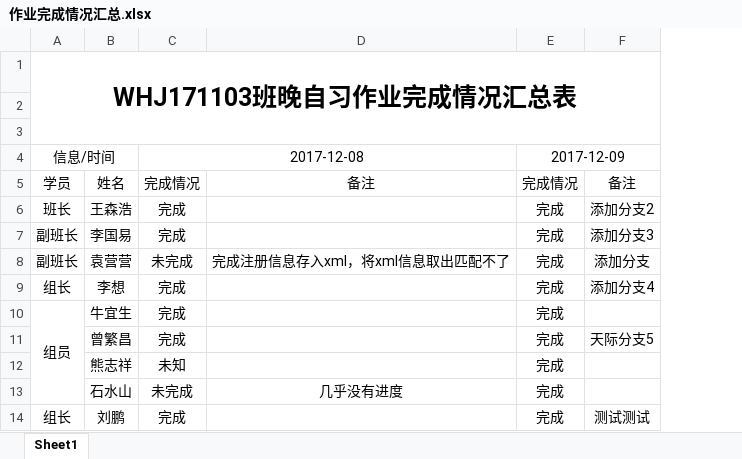
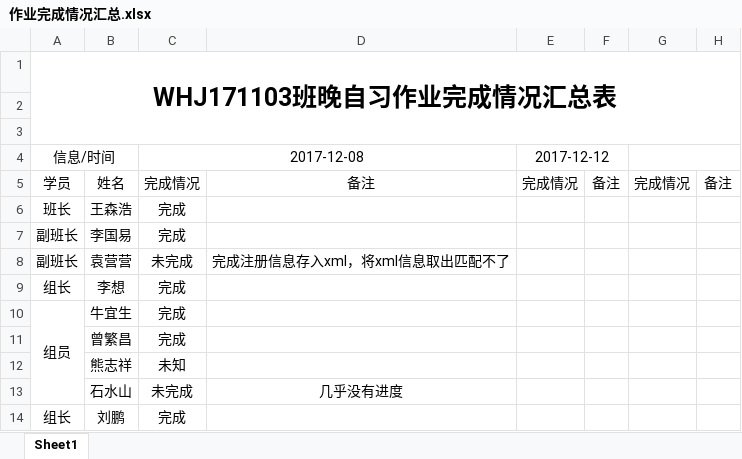
Before and after one commit to Larry21gram/BJT, an Excel workbook: 作业完成情况汇总.xlsx, sheet Sheet1, drawn as a sheet; only a part is shown; values as stored, in another font and other column widths than the file's, no borders; removed rows and columns are numbered as before the commit, all else as after; the diff names each change by its address in the sheet, - before the commit and + after, or states it on an @@ line.

Commit message:
完善表格

```diff
--- a/作业完成情况汇总.xlsx (sheet Sheet1)
+++ b/作业完成情况汇总.xlsx (sheet Sheet1)
-column E, rows 4-14: 2017-12-09 | 完成情况 | 完成 | 完成 | 完成 | 完成 | 完成 | 完成 | 完成 | 完成 | 完成
-column F, rows 5-14: 备注 | 添加分支2 | 添加分支3 | 添加分支 | 添加分支4 |  | 天际分支5 |  |  | 测试测试
+column E, rows 4-5: 2017-12-12 | 完成情况
+column F, row 5: 备注
+column G, row 5: 完成情况
+column H, row 5: 备注
```
